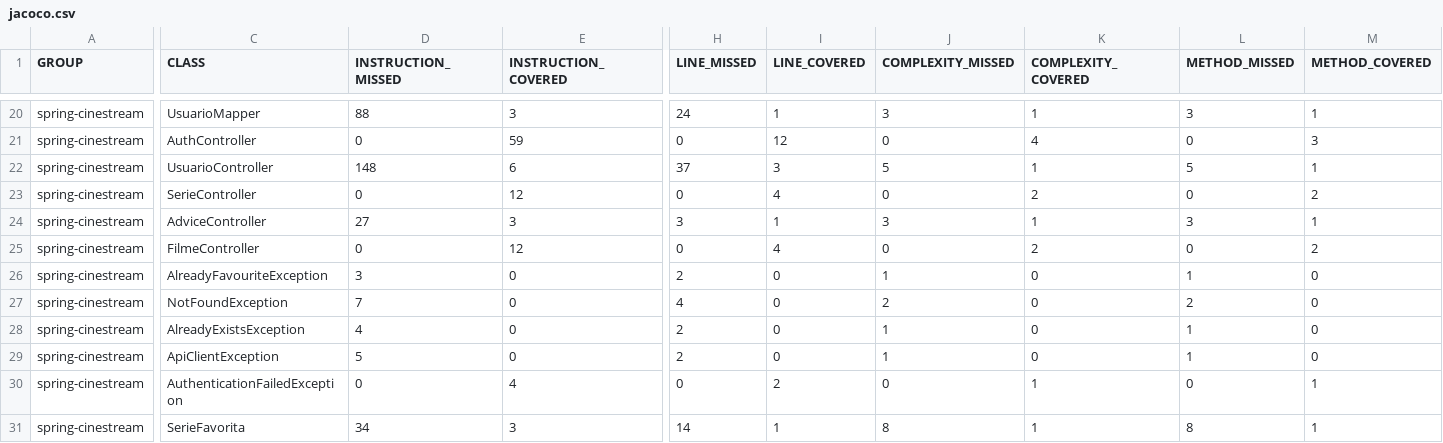
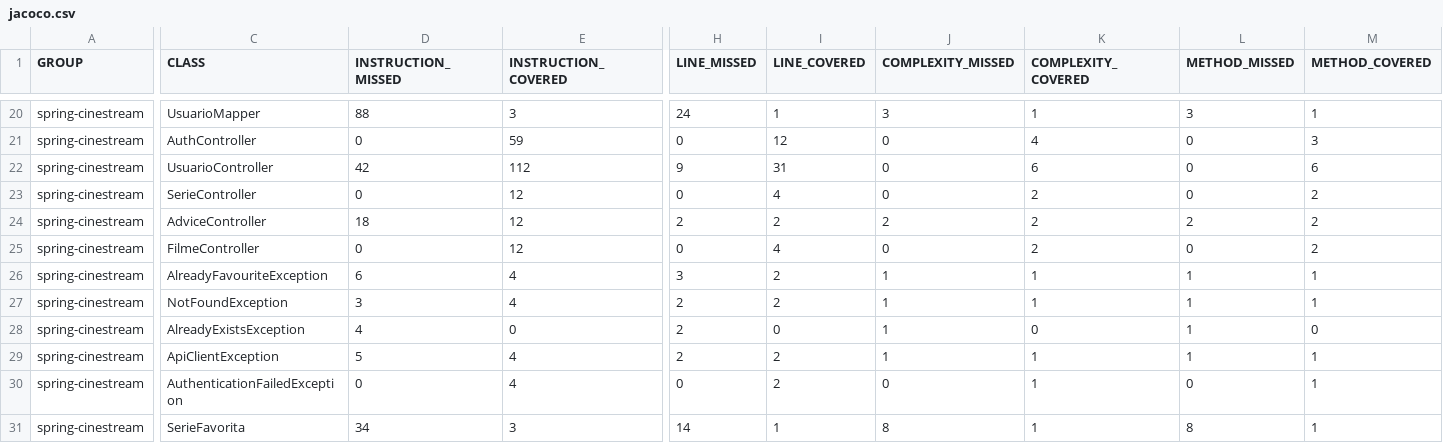
Before and after one commit to LucasAlec/CineStreamTA, a CSV file: target/site/jacoco/jacoco.csv, drawn as a sheet; only a part is shown, gaps mark what is left out; removed rows and columns are numbered as before the commit, all else as after; rows hold the shown columns only; the diff covers the shown part only; the diff names each change by its address in the sheet, - before the commit and + after, or states it on an @@ line.

```diff
--- a/target/site/jacoco/jacoco.csv
+++ b/target/site/jacoco/jacoco.csv
-D22 (INSTRUCTION_MISSED): 148
+D22 (INSTRUCTION_MISSED): 42
-E22 (INSTRUCTION_COVERED): 6
+E22 (INSTRUCTION_COVERED): 112
-H22 (LINE_MISSED): 37
+H22 (LINE_MISSED): 9
-I22 (LINE_COVERED): 3
+I22 (LINE_COVERED): 31
-J22 (COMPLEXITY_MISSED): 5
+J22 (COMPLEXITY_MISSED): 0
-K22 (COMPLEXITY_COVERED): 1
+K22 (COMPLEXITY_COVERED): 6
-L22 (METHOD_MISSED): 5
+L22 (METHOD_MISSED): 0
-M22 (METHOD_COVERED): 1
+M22 (METHOD_COVERED): 6
-D24 (INSTRUCTION_MISSED): 27
+D24 (INSTRUCTION_MISSED): 18
-E24 (INSTRUCTION_COVERED): 3
+E24 (INSTRUCTION_COVERED): 12
-H24 (LINE_MISSED): 3
+H24 (LINE_MISSED): 2
-I24 (LINE_COVERED): 1
+I24 (LINE_COVERED): 2
-J24 (COMPLEXITY_MISSED): 3
+J24 (COMPLEXITY_MISSED): 2
-K24 (COMPLEXITY_COVERED): 1
+K24 (COMPLEXITY_COVERED): 2
-L24 (METHOD_MISSED): 3
+L24 (METHOD_MISSED): 2
-M24 (METHOD_COVERED): 1
+M24 (METHOD_COVERED): 2
+row 26: spring-cinestream | AlreadyFavouriteException | 6 | 4 | 3 | 2 | 1 | 1 | 1 | 1
-C27 (CLASS): AlreadyFavouriteException
+C27 (CLASS): NotFoundException
-E27 (INSTRUCTION_COVERED): 0
+E27 (INSTRUCTION_COVERED): 4
-I27 (LINE_COVERED): 0
+I27 (LINE_COVERED): 2
-K27 (COMPLEXITY_COVERED): 0
+K27 (COMPLEXITY_COVERED): 1
-M27 (METHOD_COVERED): 0
+M27 (METHOD_COVERED): 1
-row 27: spring-cinestream | NotFoundException | 7 | 0 | 4 | 0 | 2 | 0 | 2 | 0
-E29 (INSTRUCTION_COVERED): 0
+E29 (INSTRUCTION_COVERED): 4
-I29 (LINE_COVERED): 0
+I29 (LINE_COVERED): 2
-K29 (COMPLEXITY_COVERED): 0
+K29 (COMPLEXITY_COVERED): 1
-M29 (METHOD_COVERED): 0
+M29 (METHOD_COVERED): 1
```
Also changed, not shown: 16 edited cells elsewhere in this file, 49 other files.
